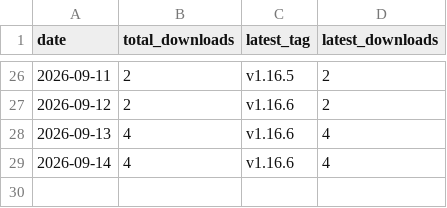
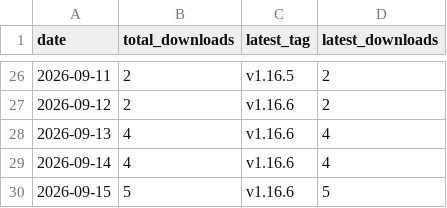
Before and after one commit to Bangc121/sajingeulgam, a CSV file: stats/downloads.csv, drawn as a sheet; only a part is shown, gaps mark what is left out.

```diff
--- a/stats/downloads.csv
+++ b/stats/downloads.csv
@@ -29 +29,2 @@ date,total_downloads,latest_tag,latest_downloads
 2026-09-14,4,v1.16.6,4
+2026-09-15,5,v1.16.6,5
```
